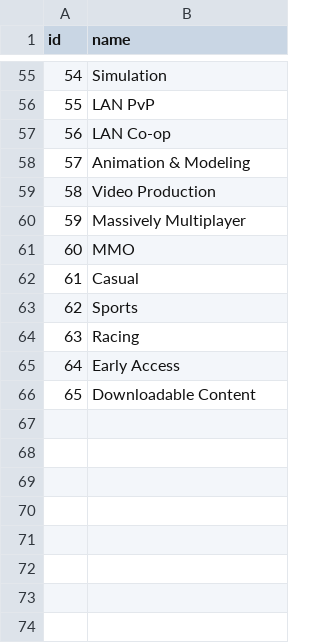
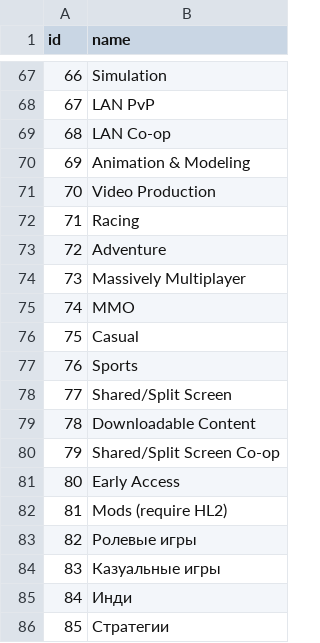
Before and after one commit to Mansurow/bmstu-iu7-5sem-DB, a CSV file: generation_csv/data/genres.csv, drawn as a sheet; only a part is shown, gaps mark what is left out; addresses are those after the commit; the diff covers the shown part only; the diff names each change by its address in the sheet, - before the commit and + after, or states it on an @@ line.

```diff
--- a/generation_csv/data/genres.csv
+++ b/generation_csv/data/genres.csv
@@ column A (id) renumbered between rows 33 and 82 @@
@@ row 64 moved to row 72: 71 @@
+row 73: 72 | Adventure
+row 78: 77 | Shared/Split Screen
+row 79: 78 | Downloadable Content
+row 80: 79 | Shared/Split Screen Co-op
-B82 (name): Downloadable Content
+B82 (name): Mods (require HL2)
+row 83: 82 | Ролевые игры
+row 84: 83 | Казуальные игры
+row 85: 84 | Инди
+row 86: 85 | Стратегии
```
Also changed, not shown: 15 added rows, 3 removed rows and 15 edited cells elsewhere in this file, generation_csv/data/clients.csv, generation_csv/data/companies.csv, 8 other files.
